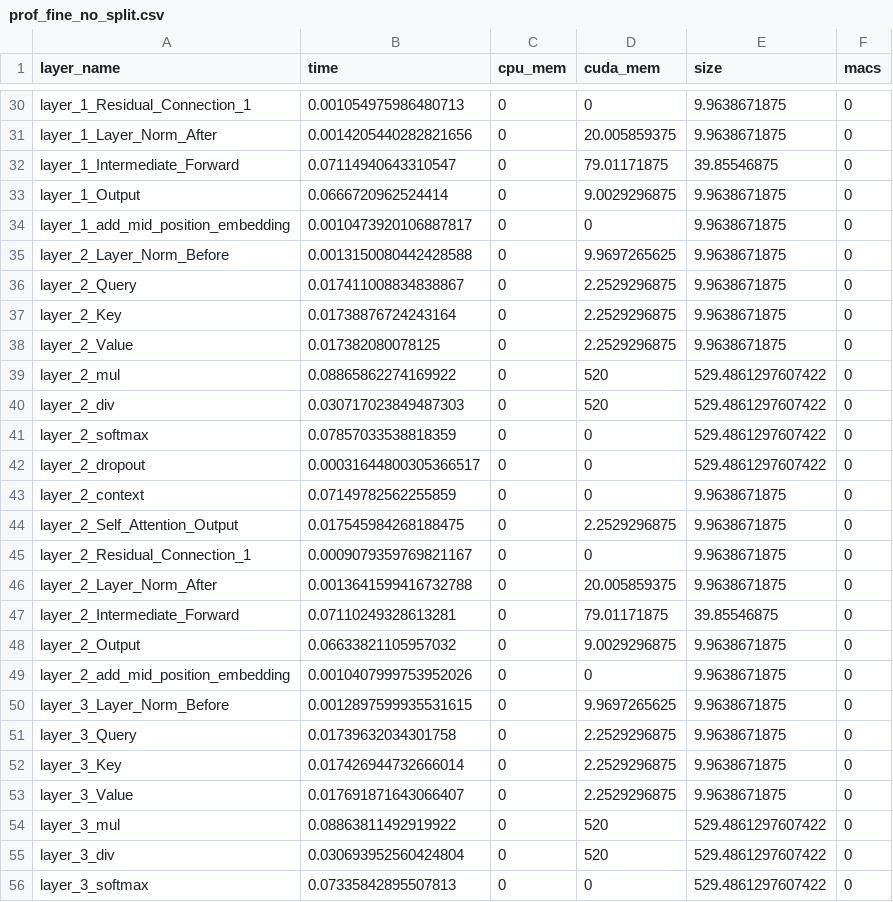
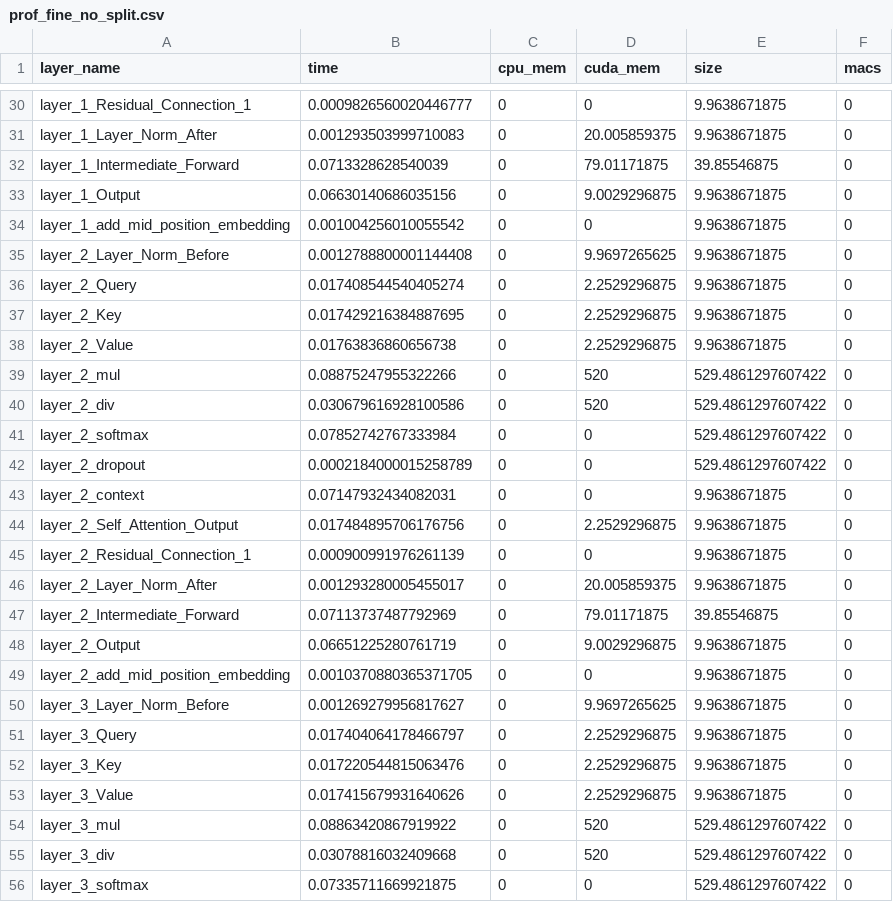
Before and after one commit to daynauth/vision-profiling, a CSV file: optimizer/testcases/yolos-agx/1/prof_fine_no_split.csv, drawn as a sheet; only a part is shown, gaps mark what is left out; the diff covers the shown part only; the diff names each change by its address in the sheet, - before the commit and + after, or states it on an @@ line.

```diff
--- a/optimizer/testcases/yolos-agx/1/prof_fine_no_split.csv
+++ b/optimizer/testcases/yolos-agx/1/prof_fine_no_split.csv
-B30 (time): 0.001054975986480713
+B30 (time): 0.0009826560020446777
-B31 (time): 0.0014205440282821656
+B31 (time): 0.001293503999710083
-B32 (time): 0.07114940643310547
+B32 (time): 0.0713328628540039
-B33 (time): 0.0666720962524414
+B33 (time): 0.06630140686035156
-B34 (time): 0.0010473920106887817
+B34 (time): 0.001004256010055542
-B35 (time): 0.0013150080442428588
+B35 (time): 0.0012788800001144408
-B36 (time): 0.017411008834838867
+B36 (time): 0.017408544540405274
-B37 (time): 0.01738876724243164
+B37 (time): 0.017429216384887695
-B38 (time): 0.017382080078125
+B38 (time): 0.01763836860656738
-B39 (time): 0.08865862274169922
+B39 (time): 0.08875247955322266
-B40 (time): 0.030717023849487303
+B40 (time): 0.030679616928100586
-B41 (time): 0.07857033538818359
+B41 (time): 0.07852742767333984
-B42 (time): 0.00031644800305366517
+B42 (time): 0.0002184000015258789
-B43 (time): 0.07149782562255859
+B43 (time): 0.07147932434082031
-B44 (time): 0.017545984268188475
+B44 (time): 0.017484895706176756
-B45 (time): 0.0009079359769821167
+B45 (time): 0.000900991976261139
-B46 (time): 0.0013641599416732788
+B46 (time): 0.001293280005455017
-B47 (time): 0.07110249328613281
+B47 (time): 0.07113737487792969
-B48 (time): 0.06633821105957032
+B48 (time): 0.06651225280761719
-B49 (time): 0.0010407999753952026
+B49 (time): 0.0010370880365371705
-B50 (time): 0.0012897599935531615
+B50 (time): 0.001269279956817627
-B51 (time): 0.01739632034301758
+B51 (time): 0.017404064178466797
-B52 (time): 0.017426944732666014
+B52 (time): 0.017220544815063476
-B53 (time): 0.017691871643066407
+B53 (time): 0.017415679931640626
-B54 (time): 0.08863811492919922
+B54 (time): 0.08863420867919922
-B55 (time): 0.030693952560424804
+B55 (time): 0.03078816032409668
-B56 (time): 0.07335842895507813
+B56 (time): 0.07335711669921875
```
Also changed, not shown: 158 edited cells elsewhere in this file, optimizer/testcases/yolos-agx/1/prof_coarse_no_split.csv.
